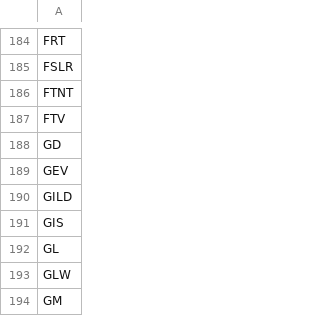
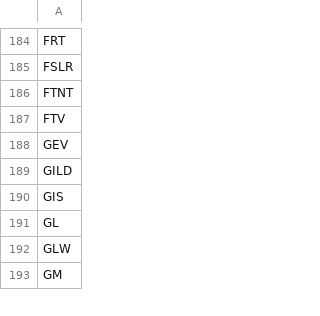
Before and after one commit to sumali-junuthula/Evolv, a CSV file: data/tickers.csv, drawn as a sheet; only a part is shown, gaps mark what is left out.

Commit message:
Update tickers.csv

```diff
--- a/data/tickers.csv
+++ b/data/tickers.csv
@@ -187,3 +187,2 @@ FTNT
 FTV
-GD
 GEV
```
